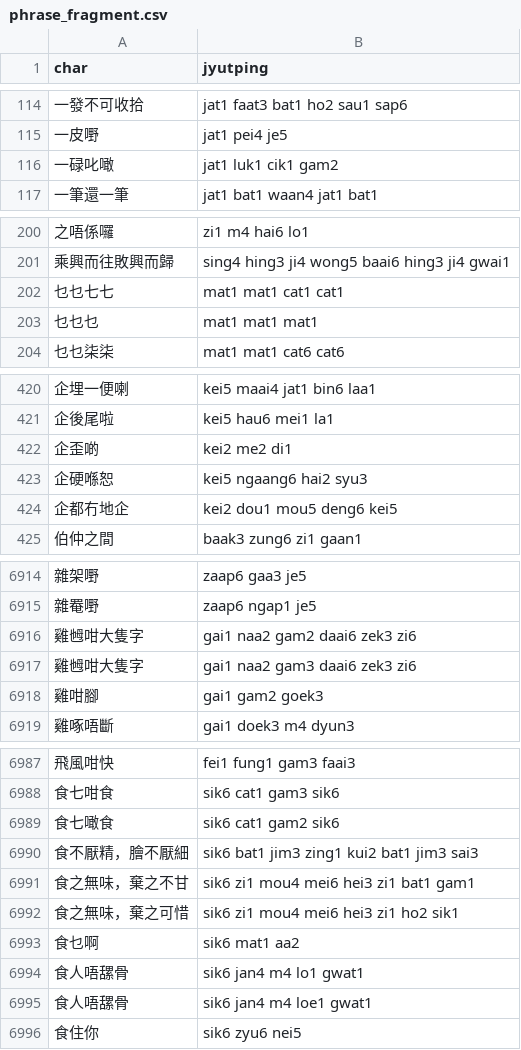
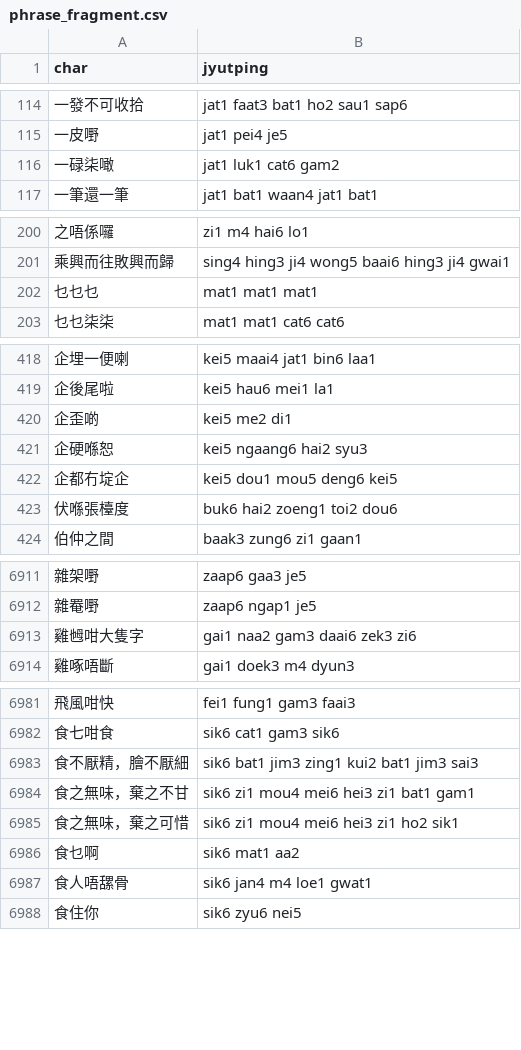
Before and after one commit to CanCLID/rime-cantonese-upstream, a CSV file: phrase_fragment.csv, drawn as a sheet; only a part is shown, gaps mark what is left out; the diff covers the shown part only.

```diff
--- a/phrase_fragment.csv
+++ b/phrase_fragment.csv
@@ -115,3 +115,3 @@ char,jyutping
 一皮嘢,jat1 pei4 je5
-一碌叱噉,jat1 luk1 cik1 gam2
+一碌柒噉,jat1 luk1 cat6 gam2
 一筆還一筆,jat1 bat1 waan4 jat1 bat1
@@ -201,3 +201,2 @@ char,jyutping
 乘興而往敗興而歸,sing4 hing3 ji4 wong5 baai6 hing3 ji4 gwai1
-乜乜七七,mat1 mat1 cat1 cat1
 乜乜乜,mat1 mat1 mat1
@@ -421,5 +419,6 @@ char,jyutping
 企後尾啦,kei5 hau6 mei1 la1
-企歪啲,kei2 me2 di1
+企歪啲,kei5 me2 di1
 企硬喺恕,kei5 ngaang6 hai2 syu3
-企都冇地企,kei2 dou1 mou5 deng6 kei5
+企都冇埞企,kei5 dou1 mou5 deng6 kei5
+伏喺張檯度,buk6 hai2 zoeng1 toi2 dou6
 伯仲之間,baak3 zung6 zi1 gaan1
@@ -6915,5 +6912,3 @@ char,jyutping
 雜罨嘢,zaap6 ngap1 je5
-雞乸咁大隻字,gai1 naa2 gam2 daai6 zek3 zi6
 雞乸咁大隻字,gai1 naa2 gam3 daai6 zek3 zi6
-雞咁腳,gai1 gam2 goek3
 雞啄唔斷,gai1 doek3 m4 dyun3
@@ -6988,3 +6982,2 @@ char,jyutping
 食七咁食,sik6 cat1 gam3 sik6
-食七噉食,sik6 cat1 gam2 sik6
 食不厭精，膾不厭細,sik6 bat1 jim3 zing1 kui2 bat1 jim3 sai3
@@ -6993,3 +6986,2 @@ char,jyutping
 食乜啊,sik6 mat1 aa2
-食人唔𦧲骨,sik6 jan4 m4 lo1 gwat1
 食人唔𦧲骨,sik6 jan4 m4 loe1 gwat1
```
Also changed, not shown: 1 added row, 5 removed rows and 12 edited cells elsewhere in this file, char.csv.
